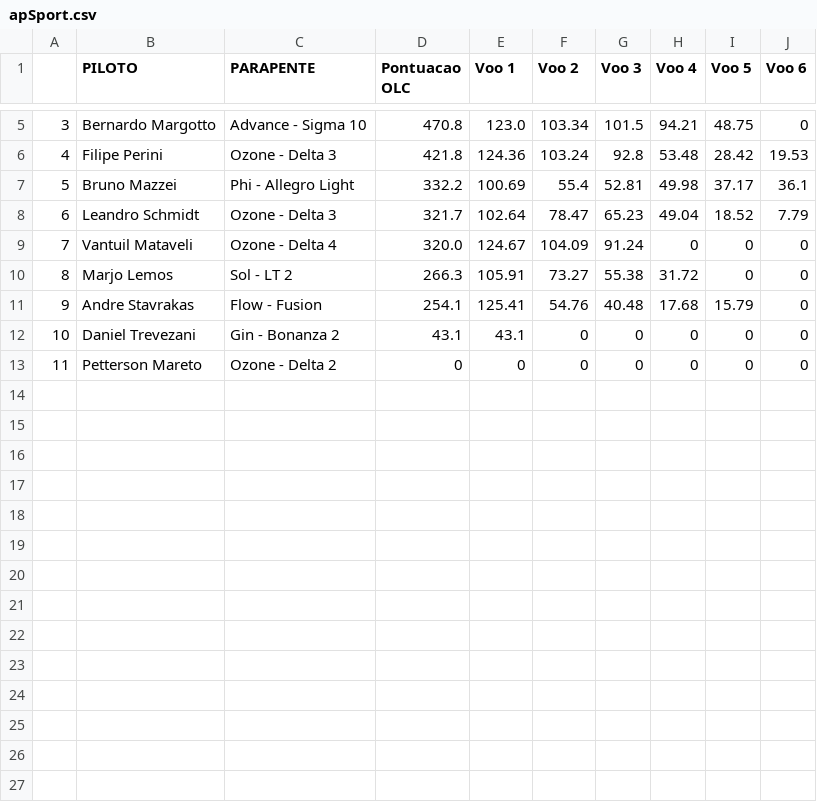
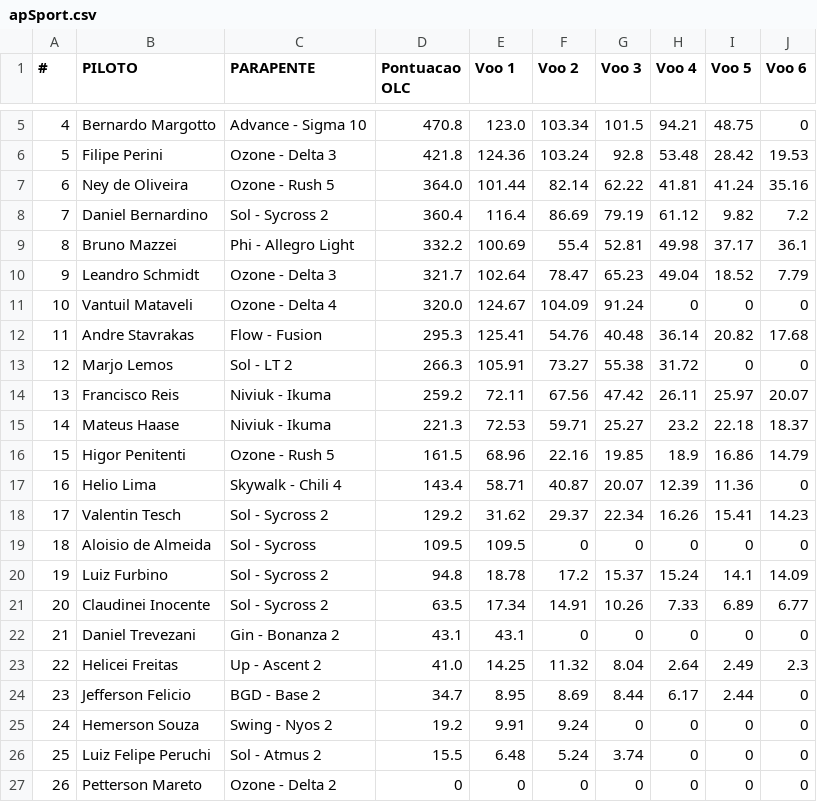
Before and after one commit to andrebstv/xcventuri, a CSV file: apSport.csv, drawn as a sheet; only a part is shown, gaps mark what is left out; removed rows and columns are numbered as before the commit, all else as after; the diff names each change by its address in the sheet, - before the commit and + after, or states it on an @@ line.

```diff
--- a/apSport.csv
+++ b/apSport.csv
@@ column A (#) renumbered from row 1 down @@
+row 7: 6 | Ney de Oliveira | Ozone - Rush 5 | 364.0 | 101.44 | 82.14 | 62.22 | 41.81 | 41.24 | 35.16
+row 8: 7 | Daniel Bernardino | Sol - Sycross 2 | 360.4 | 116.4 | 86.69 | 79.19 | 61.12 | 9.82 | 7.2
+row 12: 11 | Andre Stavrakas | Flow - Fusion | 295.3 | 125.41 | 54.76 | 40.48 | 36.14 | 20.82 | 17.68
-row 11: 9 | Andre Stavrakas | Flow - Fusion | 254.1 | 125.41 | 54.76 | 40.48 | 17.68 | 15.79 | 0
+row 14: 13 | Francisco Reis | Niviuk - Ikuma | 259.2 | 72.11 | 67.56 | 47.42 | 26.11 | 25.97 | 20.07
+row 15: 14 | Mateus Haase | Niviuk - Ikuma | 221.3 | 72.53 | 59.71 | 25.27 | 23.2 | 22.18 | 18.37
+row 16: 15 | Higor Penitenti | Ozone - Rush 5 | 161.5 | 68.96 | 22.16 | 19.85 | 18.9 | 16.86 | 14.79
+row 17: 16 | Helio Lima | Skywalk - Chili 4 | 143.4 | 58.71 | 40.87 | 20.07 | 12.39 | 11.36 | 0
+row 18: 17 | Valentin Tesch | Sol - Sycross 2 | 129.2 | 31.62 | 29.37 | 22.34 | 16.26 | 15.41 | 14.23
+row 19: 18 | Aloisio de Almeida | Sol - Sycross | 109.5 | 109.5 | 0 | 0 | 0 | 0 | 0
+row 20: 19 | Luiz Furbino | Sol - Sycross 2 | 94.8 | 18.78 | 17.2 | 15.37 | 15.24 | 14.1 | 14.09
+row 21: 20 | Claudinei Inocente | Sol - Sycross 2 | 63.5 | 17.34 | 14.91 | 10.26 | 7.33 | 6.89 | 6.77
+row 23: 22 | Helicei Freitas | Up - Ascent 2 | 41.0 | 14.25 | 11.32 | 8.04 | 2.64 | 2.49 | 2.3
+row 24: 23 | Jefferson Felicio | BGD - Base 2 | 34.7 | 8.95 | 8.69 | 8.44 | 6.17 | 2.44 | 0
+row 25: 24 | Hemerson Souza | Swing - Nyos 2 | 19.2 | 9.91 | 9.24 | 0 | 0 | 0 | 0
+row 26: 25 | Luiz Felipe Peruchi | Sol - Atmus 2 | 15.5 | 6.48 | 5.24 | 3.74 | 0 | 0 | 0
```
Also changed, not shown: apLite.csv, apSerial.csv, 5 other files.
